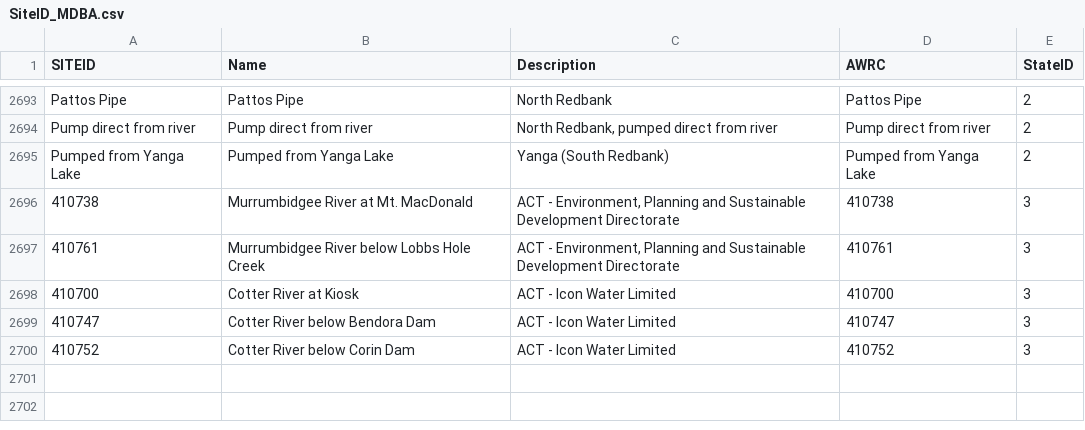
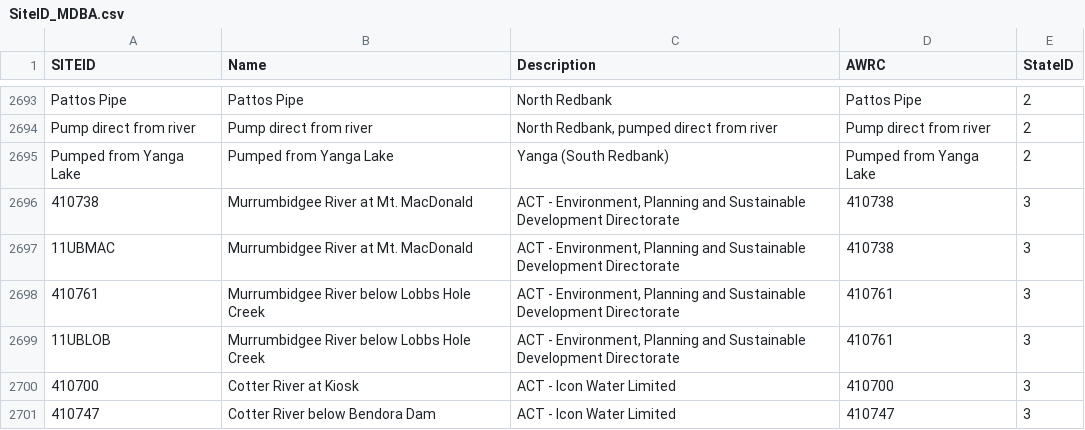
Before and after one commit to MDBAuth/EWR_tool, a CSV file: py_ewr/model_metadata/SiteID_MDBA.csv, drawn as a sheet; only a part is shown, gaps mark what is left out; the shorter side is filled out with more unchanged rows; the diff names each change by its address in the sheet, - before the commit and + after, or states it on an @@ line.

Commit message:
ACT sites added to the SiteID_MDBA.csv

```diff
--- a/py_ewr/model_metadata/SiteID_MDBA.csv
+++ b/py_ewr/model_metadata/SiteID_MDBA.csv
+row 2697: 11UBMAC | Murrumbidgee River at Mt. MacDonald | ACT - Environment, Planning and Sustainable Development Directorate | 410738 | 3
+row 2699: 11UBLOB | Murrumbidgee River below Lobbs Hole Creek | ACT - Environment, Planning and Sustainable Development Directorate | 410761 | 3
```
